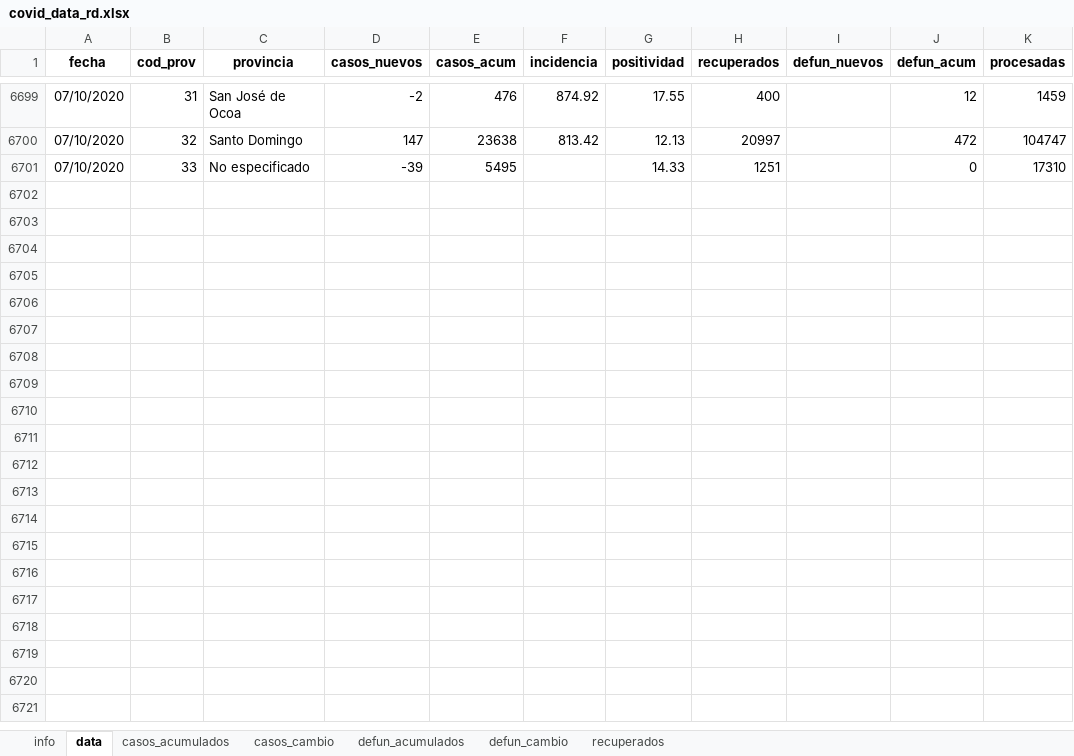
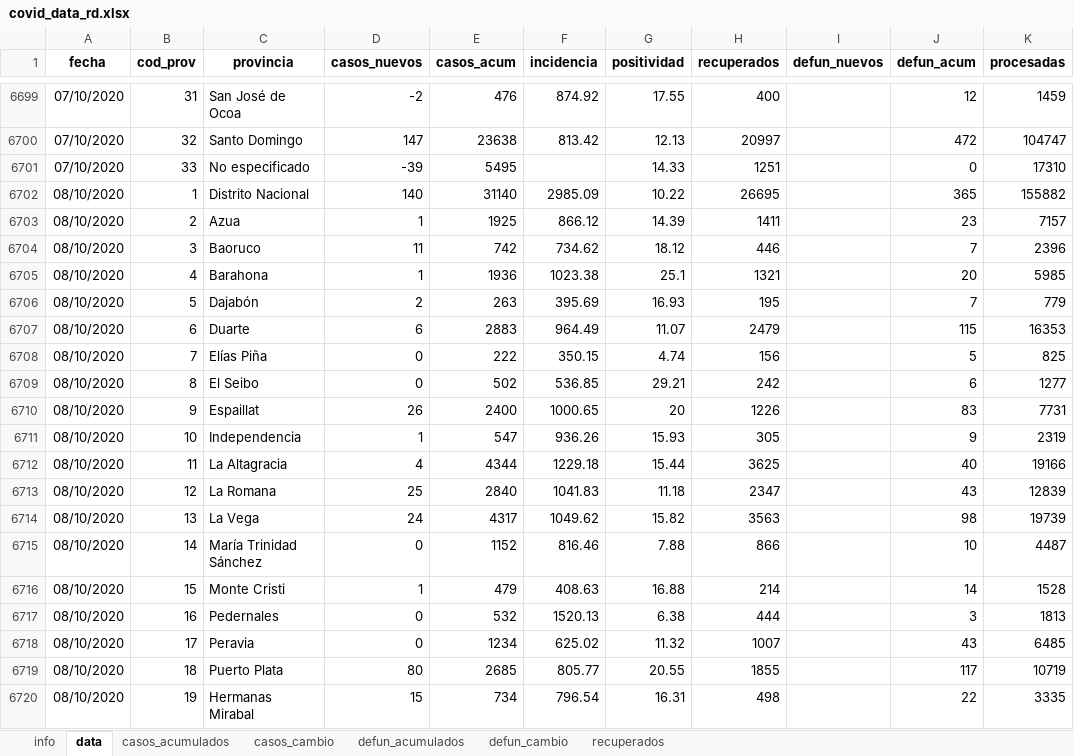
Before and after one commit to gcaff/COVID19-RD, an Excel workbook: data/covid_data_rd.xlsx, sheet data, drawn as a sheet; only a part is shown, gaps mark what is left out; values as stored, in another font and other column widths than the file's, no borders; the diff covers the shown part only; the diff names each change by its address in the sheet, - before the commit and + after, or states it on an @@ line.

```diff
--- a/data/covid_data_rd.xlsx (sheet data)
+++ b/data/covid_data_rd.xlsx (sheet data)
+row 6702: 08/10/2020 | 1 | Distrito Nacional | 140 | 31140 | 2985.09 | 10.22 | 26695 |  | 365 | 155882
+row 6703: 08/10/2020 | 2 | Azua | 1 | 1925 | 866.12 | 14.39 | 1411 |  | 23 | 7157
+row 6704: 08/10/2020 | 3 | Baoruco | 11 | 742 | 734.62 | 18.12 | 446 |  | 7 | 2396
+row 6705: 08/10/2020 | 4 | Barahona | 1 | 1936 | 1023.38 | 25.1 | 1321 |  | 20 | 5985
+row 6706: 08/10/2020 | 5 | Dajabón | 2 | 263 | 395.69 | 16.93 | 195 |  | 7 | 779
+row 6707: 08/10/2020 | 6 | Duarte | 6 | 2883 | 964.49 | 11.07 | 2479 |  | 115 | 16353
+row 6708: 08/10/2020 | 7 | Elías Piña | 0 | 222 | 350.15 | 4.74 | 156 |  | 5 | 825
+row 6709: 08/10/2020 | 8 | El Seibo | 0 | 502 | 536.85 | 29.21 | 242 |  | 6 | 1277
+row 6710: 08/10/2020 | 9 | Espaillat | 26 | 2400 | 1000.65 | 20 | 1226 |  | 83 | 7731
+row 6711: 08/10/2020 | 10 | Independencia | 1 | 547 | 936.26 | 15.93 | 305 |  | 9 | 2319
+row 6712: 08/10/2020 | 11 | La Altagracia | 4 | 4344 | 1229.18 | 15.44 | 3625 |  | 40 | 19166
+row 6713: 08/10/2020 | 12 | La Romana | 25 | 2840 | 1041.83 | 11.18 | 2347 |  | 43 | 12839
+row 6714: 08/10/2020 | 13 | La Vega | 24 | 4317 | 1049.62 | 15.82 | 3563 |  | 98 | 19739
+row 6715: 08/10/2020 | 14 | María Trinidad Sánchez | 0 | 1152 | 816.46 | 7.88 | 866 |  | 10 | 4487
+row 6716: 08/10/2020 | 15 | Monte Cristi | 1 | 479 | 408.63 | 16.88 | 214 |  | 14 | 1528
+row 6717: 08/10/2020 | 16 | Pedernales | 0 | 532 | 1520.13 | 6.38 | 444 |  | 3 | 1813
+row 6718: 08/10/2020 | 17 | Peravia | 0 | 1234 | 625.02 | 11.32 | 1007 |  | 43 | 6485
+row 6719: 08/10/2020 | 18 | Puerto Plata | 80 | 2685 | 805.77 | 20.55 | 1855 |  | 117 | 10719
+row 6720: 08/10/2020 | 19 | Hermanas Mirabal | 15 | 734 | 796.54 | 16.31 | 498 |  | 22 | 3335
```
Also changed, not shown: 14 added rows elsewhere in this sheet, sheet recuperados, sheet casos_cambio, sheet defun_acumulados, sheet casos_acumulados, sheet info, 1 other file.
